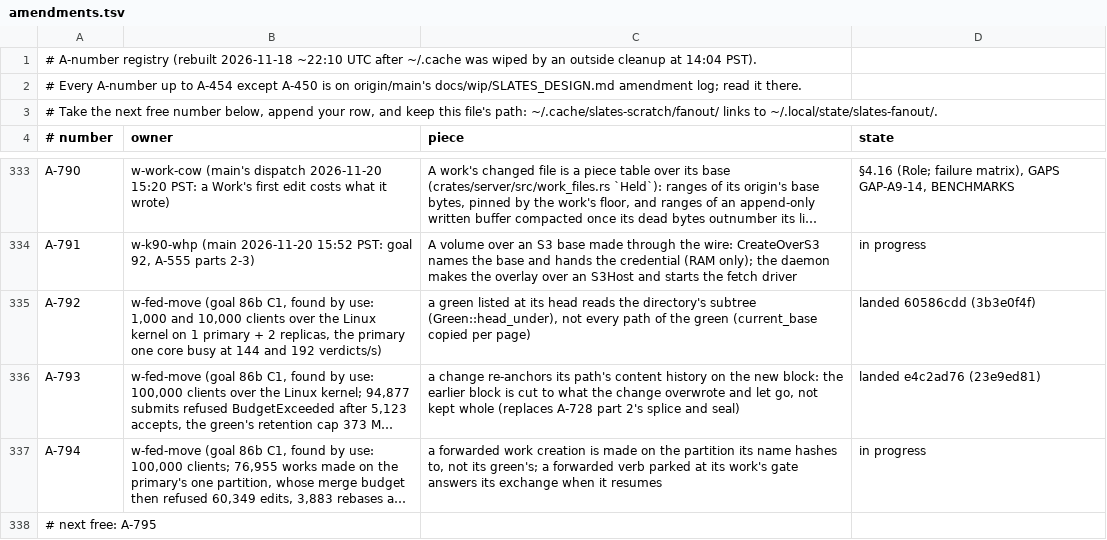
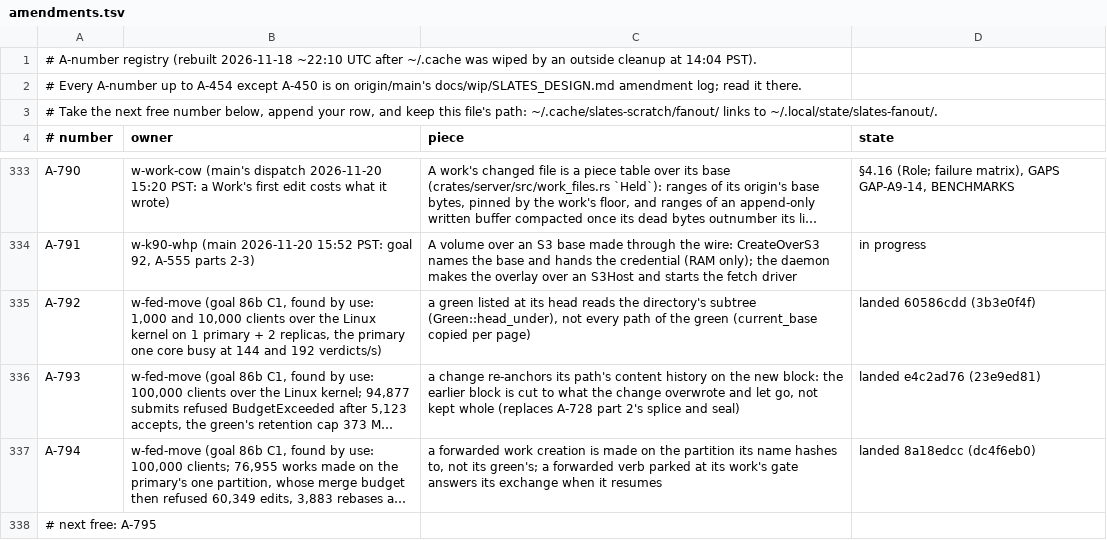
Before and after one commit to hyper-light/slates, a TSV file: amendments.tsv, drawn as a sheet; only a part is shown, gaps mark what is left out; long unchanged cells end in …; the diff names each change by its address in the sheet, - before the commit and + after, or states it on an @@ line.

Commit message:
w-fed-move: A-794 landed (8a18edcc)

```diff
--- a/amendments.tsv
+++ b/amendments.tsv
-D337 (state): in progress
+D337 (state): landed 8a18edcc (dc4f6eb0)
```
